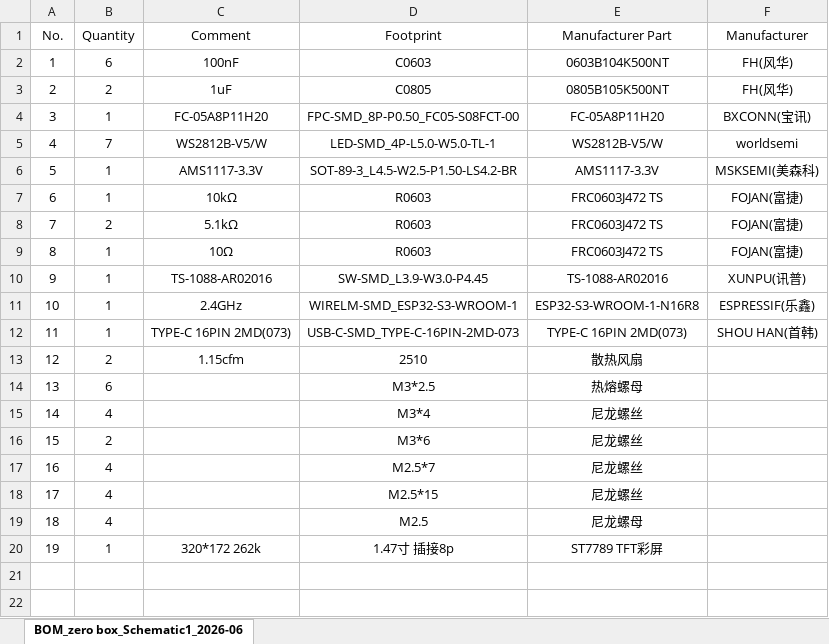
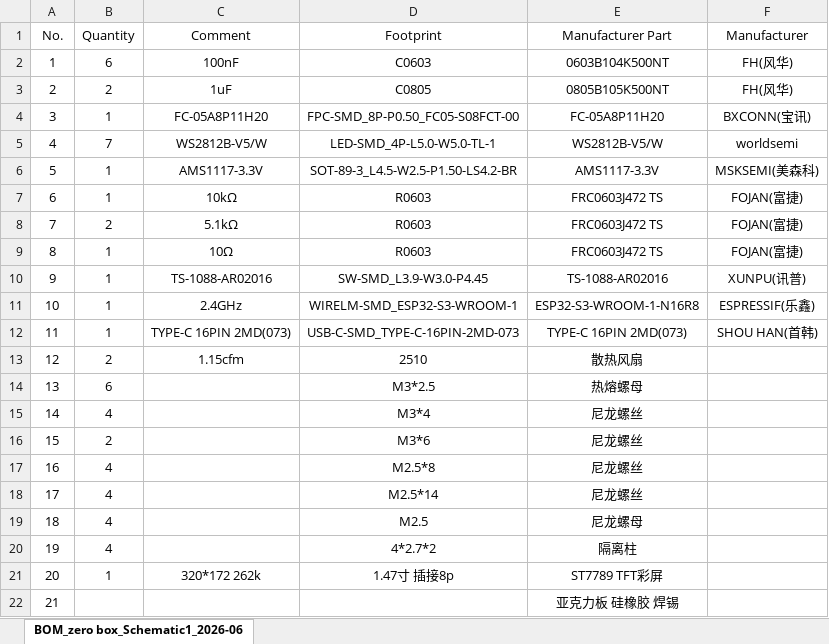
Before and after one commit to 6567676/65x30SBC_RGB_TFT_Case, an Excel workbook: BOM_zero_case.xlsx, sheet BOM_zero box_Schematic1_2026-06, drawn as a sheet; values as stored, in another font and other column widths than the file's, no borders; addresses are those after the commit; the diff names each change by its address in the sheet, - before the commit and + after, or states it on an @@ line.

```diff
--- a/BOM_zero_case.xlsx (sheet BOM_zero box_Schematic1_2026-06)
+++ b/BOM_zero_case.xlsx (sheet BOM_zero box_Schematic1_2026-06)
-D17 (Footprint): M2.5*7
+D17 (Footprint): M2.5*8
-D18 (Footprint): M2.5*15
+D18 (Footprint): M2.5*14
+row 20: 19 | 4 |  | 4*2.7*2 | 隔离柱
@@ column A (No.) renumbered in row 21 @@
+row 22: 21 |  |  |  | 亚克力板 硅橡胶 焊锡
```
Also changed, not shown: 37 other files.
